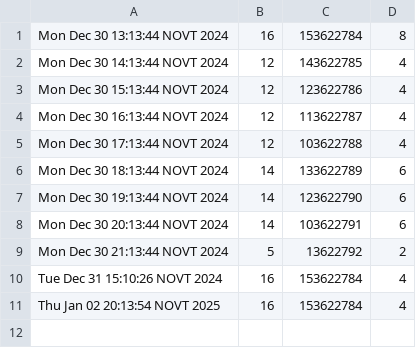
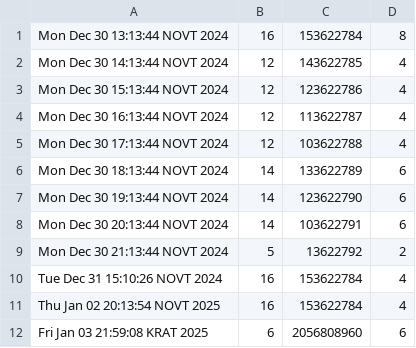
Before and after one commit to tankoman228/cubes_and_mods, a CSV file: admin/statistics/machines/1.csv, drawn as a sheet; the diff names each change by its address in the sheet, - before the commit and + after, or states it on an @@ line.

```diff
--- a/admin/statistics/machines/1.csv
+++ b/admin/statistics/machines/1.csv
+row 12: Fri Jan 03 21:59:08 KRAT 2025 | 6 | 2056808960 | 6
```
Also changed, not shown: 4 other files.
